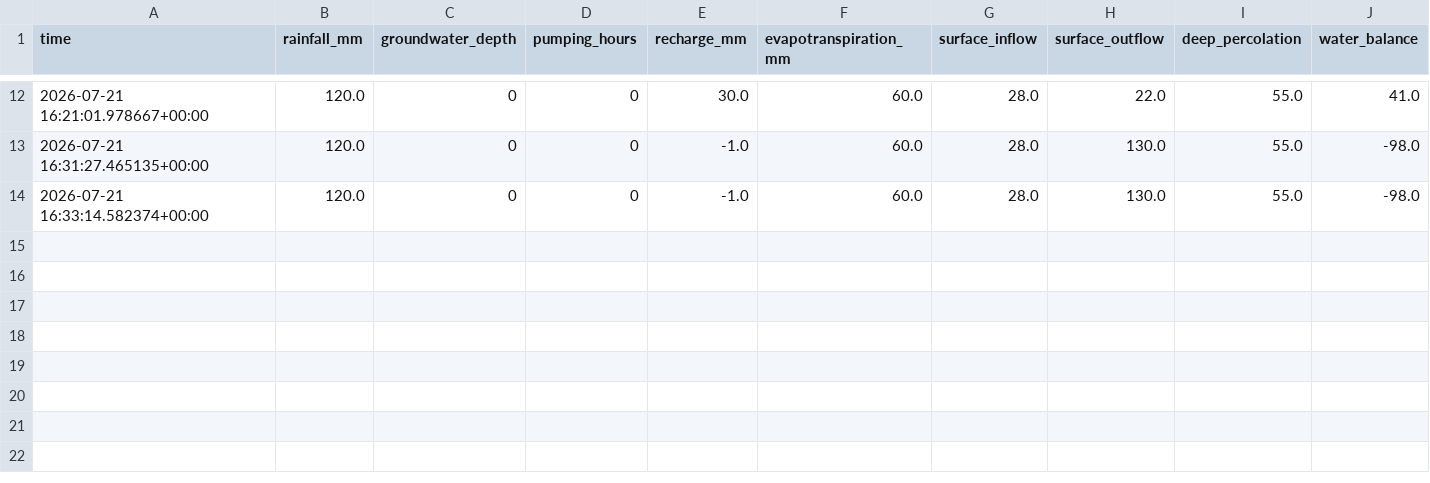
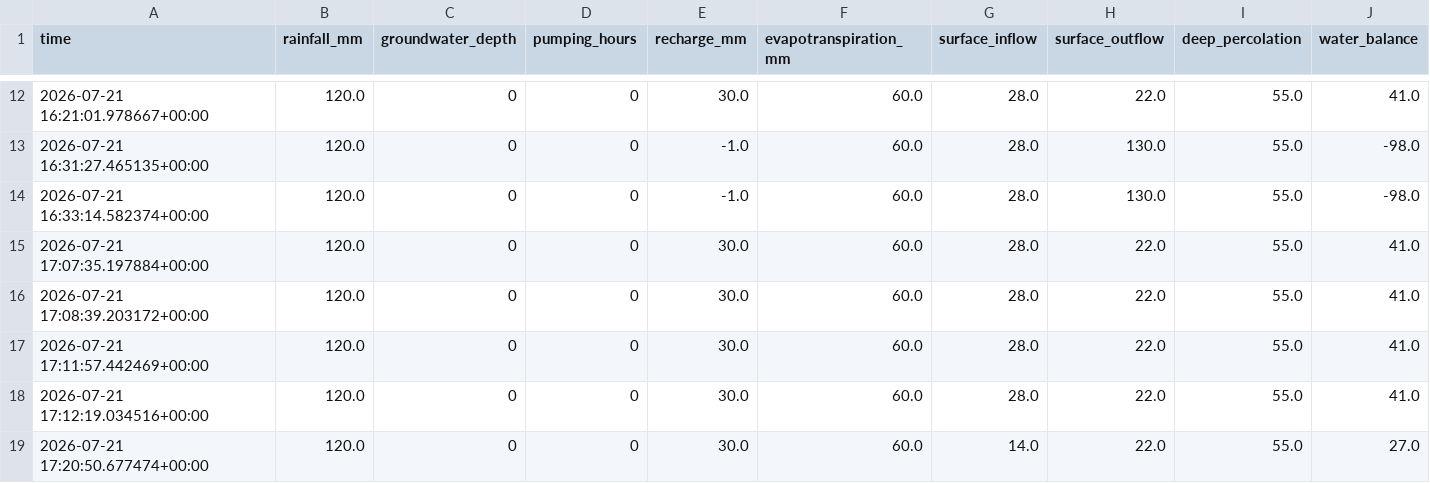
Before and after one commit to Shreywsi/water-management-portal, a CSV file: backend/uploads/datasets/location_8/training_data.csv, drawn as a sheet; only a part is shown, gaps mark what is left out; the diff names each change by its address in the sheet, - before the commit and + after, or states it on an @@ line.

```diff
--- a/backend/uploads/datasets/location_8/training_data.csv
+++ b/backend/uploads/datasets/location_8/training_data.csv
+row 15: 2026-07-21 17:07:35.197884+00:00 | 120.0 | 0 | 0 | 30.0 | 60.0 | 28.0 | 22.0 | 55.0 | 41.0
+row 16: 2026-07-21 17:08:39.203172+00:00 | 120.0 | 0 | 0 | 30.0 | 60.0 | 28.0 | 22.0 | 55.0 | 41.0
+row 17: 2026-07-21 17:11:57.442469+00:00 | 120.0 | 0 | 0 | 30.0 | 60.0 | 28.0 | 22.0 | 55.0 | 41.0
+row 18: 2026-07-21 17:12:19.034516+00:00 | 120.0 | 0 | 0 | 30.0 | 60.0 | 28.0 | 22.0 | 55.0 | 41.0
+row 19: 2026-07-21 17:20:50.677474+00:00 | 120.0 | 0 | 0 | 30.0 | 60.0 | 14.0 | 22.0 | 55.0 | 27.0
```
Also changed, not shown: backend/uploads/datasets/location_1/training_data.csv, 21 other files.
